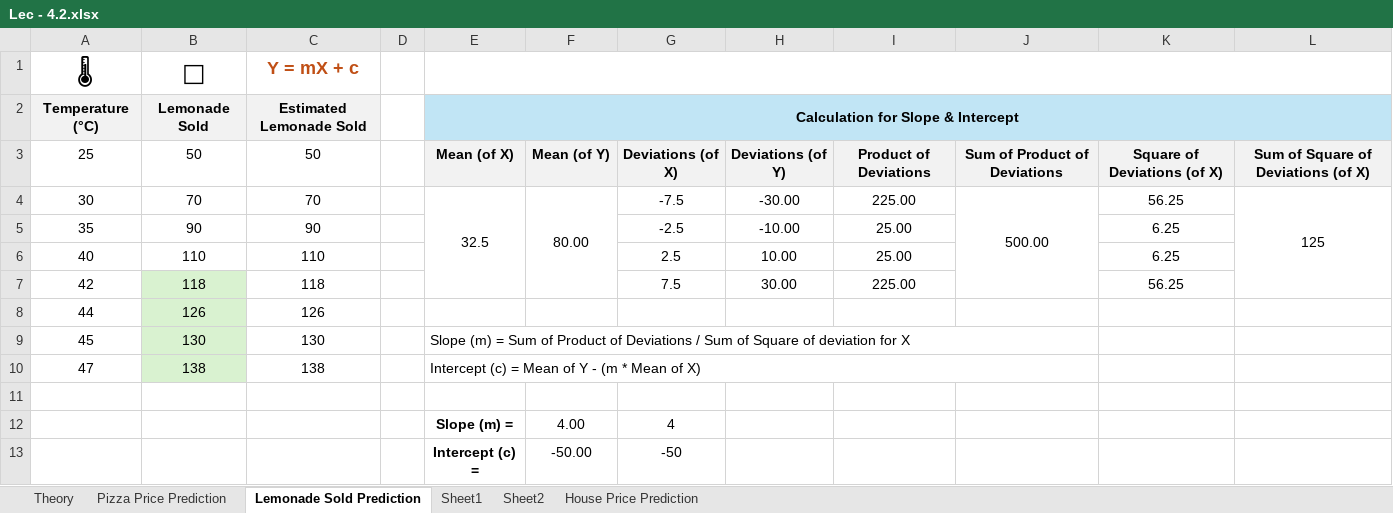
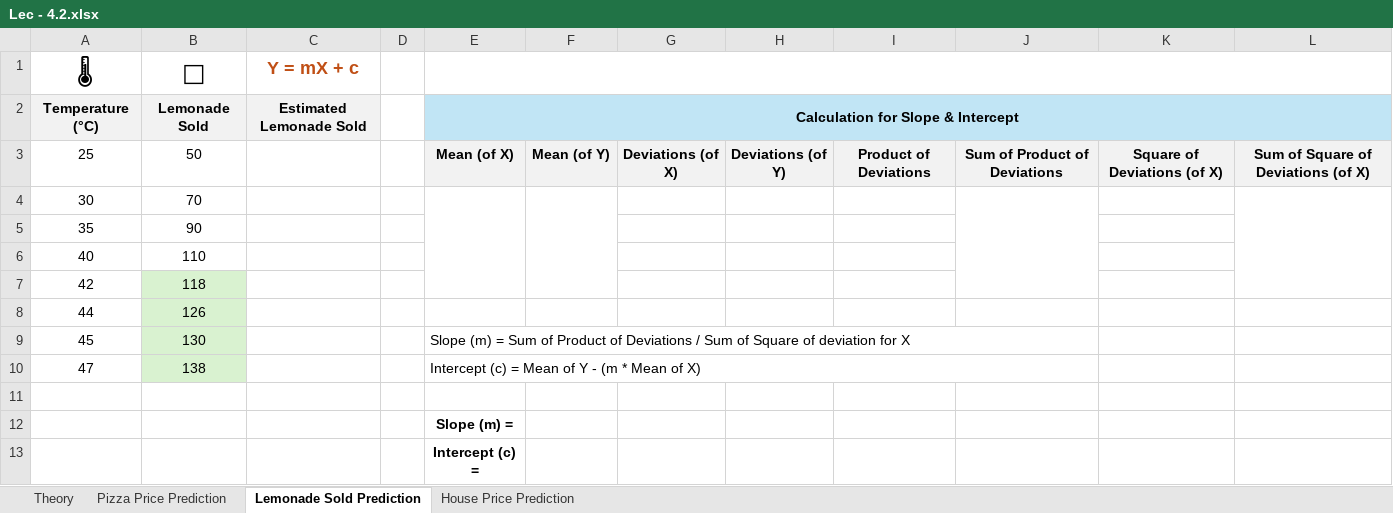
Before and after one commit to jitender1322/AllData, an Excel workbook: Excel9to10/Lec - 4.2.xlsx, sheet Lemonade Sold Prediction, drawn as a sheet; values as stored, in another font and other column widths than the file's, no borders; removed rows and columns are numbered as before the commit, all else as after; the diff names each change by its address in the sheet, - before the commit and + after, or states it on an @@ line.

```diff
--- a/Excel9to10/Lec - 4.2.xlsx (sheet Lemonade Sold Prediction)
+++ b/Excel9to10/Lec - 4.2.xlsx (sheet Lemonade Sold Prediction)
-sheet tab: Sheet1
-sheet tab: Sheet2
-C3 (Y = mX + c): 50
+C3 (Y = mX + c): (empty)
-C4 (Y = mX + c): 70
+C4 (Y = mX + c): (empty)
-E4: 32.5
+E4: (empty)
-F4: 80.00
+F4: (empty)
-G4: -7.5
+G4: (empty)
-H4: -30.00
+H4: (empty)
-I4: 225.00
+I4: (empty)
-J4: 500.00
+J4: (empty)
-K4: 56.25
+K4: (empty)
-L4: 125
+L4: (empty)
-C5 (Y = mX + c): 90
+C5 (Y = mX + c): (empty)
-G5: -2.5
+G5: (empty)
-H5: -10.00
+H5: (empty)
-I5:I6: 25.00
+I5:I6: (empty)
-K5:K6: 6.25
+K5:K6: (empty)
-C6 (Y = mX + c): 110
+C6 (Y = mX + c): (empty)
-G6: 2.5
+G6: (empty)
-H6: 10.00
+H6: (empty)
-C7 (Y = mX + c): 118
+C7 (Y = mX + c): (empty)
-G7: 7.5
+G7: (empty)
-H7: 30.00
+H7: (empty)
-I7: 225.00
+I7: (empty)
-K7: 56.25
+K7: (empty)
-C8 (Y = mX + c): 126
+C8 (Y = mX + c): (empty)
-C9 (Y = mX + c): 130
+C9 (Y = mX + c): (empty)
-C10 (Y = mX + c): 138
+C10 (Y = mX + c): (empty)
-row 12:  |  |  |  | Slope (m) = | 4.00 | 4
-row 13:  |  |  |  | Intercept (c) = | -50.00 | -50
+row 12:  |  |  |  | Slope (m) =
+row 13:  |  |  |  | Intercept (c) =
```
Also changed, not shown: sheet Pizza Price Prediction, Excel9to10/Day-5.xlsx, Excel9to10/WhatIf.xlsx, 40 other files.
